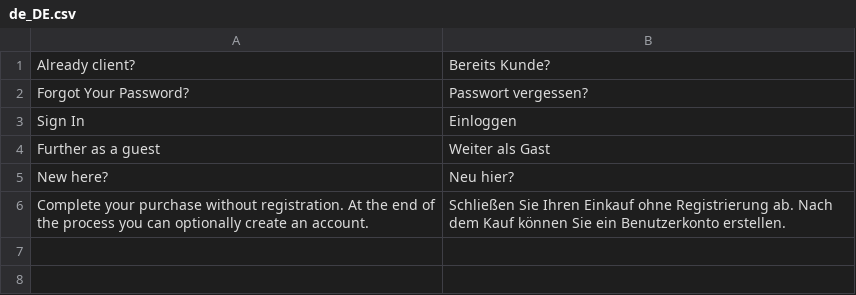
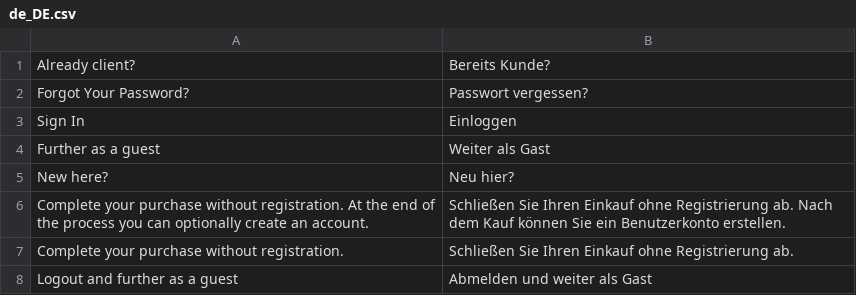
Before and after one commit to solution-pioneers/magento-checkout-login-step, a CSV file: i18n/de_DE.csv, drawn as a sheet.

```diff
--- a/i18n/de_DE.csv
+++ b/i18n/de_DE.csv
@@ -6 +6,3 @@
 "Complete your purchase without registration. At the end of the process you can optionally create an account.","Schließen Sie Ihren Einkauf ohne Registrierung ab. Nach dem Kauf können Sie ein Benutzerkonto erstellen."
+"Complete your purchase without registration.","Schließen Sie Ihren Einkauf ohne Registrierung ab."
+"Logout and further as a guest","Abmelden und weiter als Gast"
```
Also changed, not shown: 4 other files.
